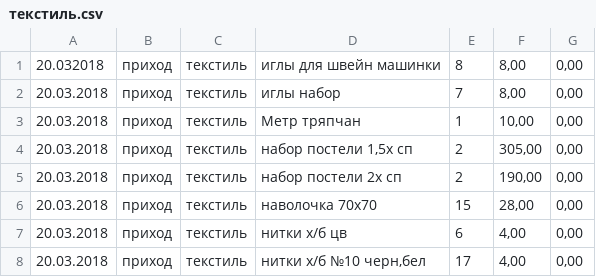
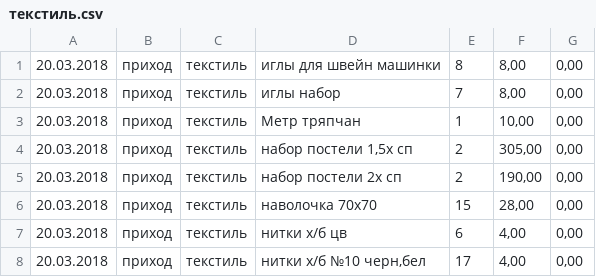
Before and after one commit to singaraiona/umclaidet, a CSV file: init/income/текстиль.csv, drawn as a sheet; only a part is shown.

```diff
--- a/init/income/текстиль.csv
+++ b/init/income/текстиль.csv
@@ -1,2 +1,2 @@
-20.032018|приход|текстиль|иглы для швейн машинки|8|8,00|0,00
+20.03.2018|приход|текстиль|иглы для швейн машинки|8|8,00|0,00
 20.03.2018|приход|текстиль|иглы набор|7|8,00|0,00
```
Also changed, not shown: init/income/канцтовары.csv, 2 other files.
